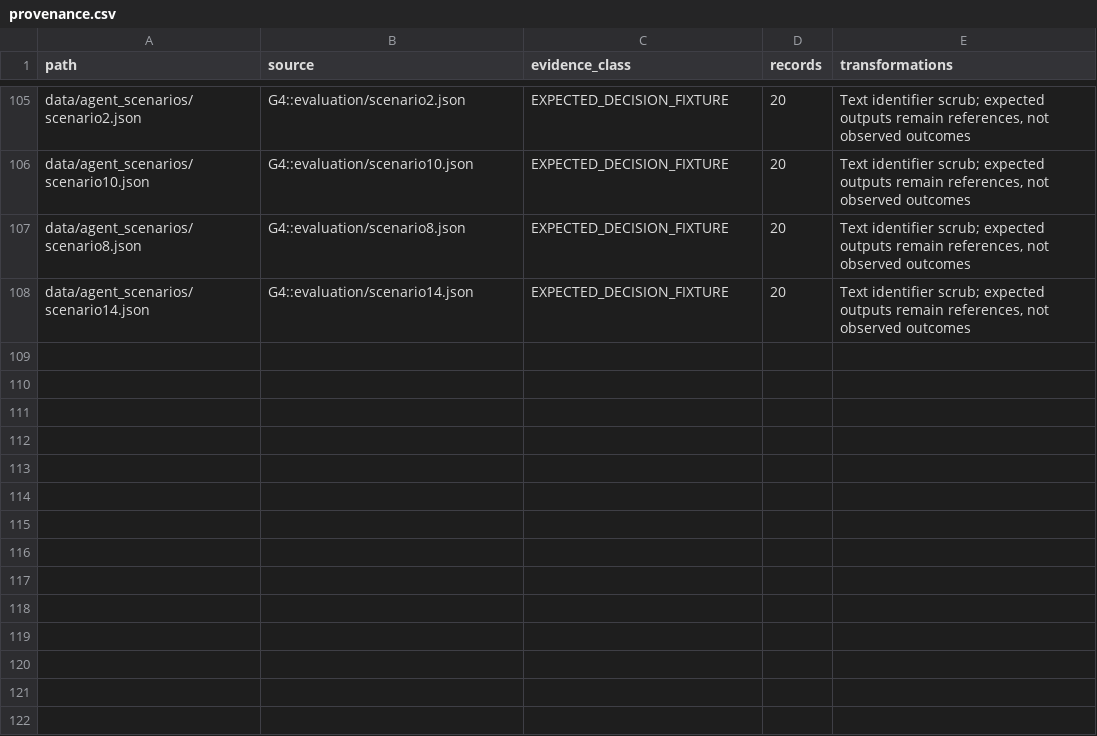
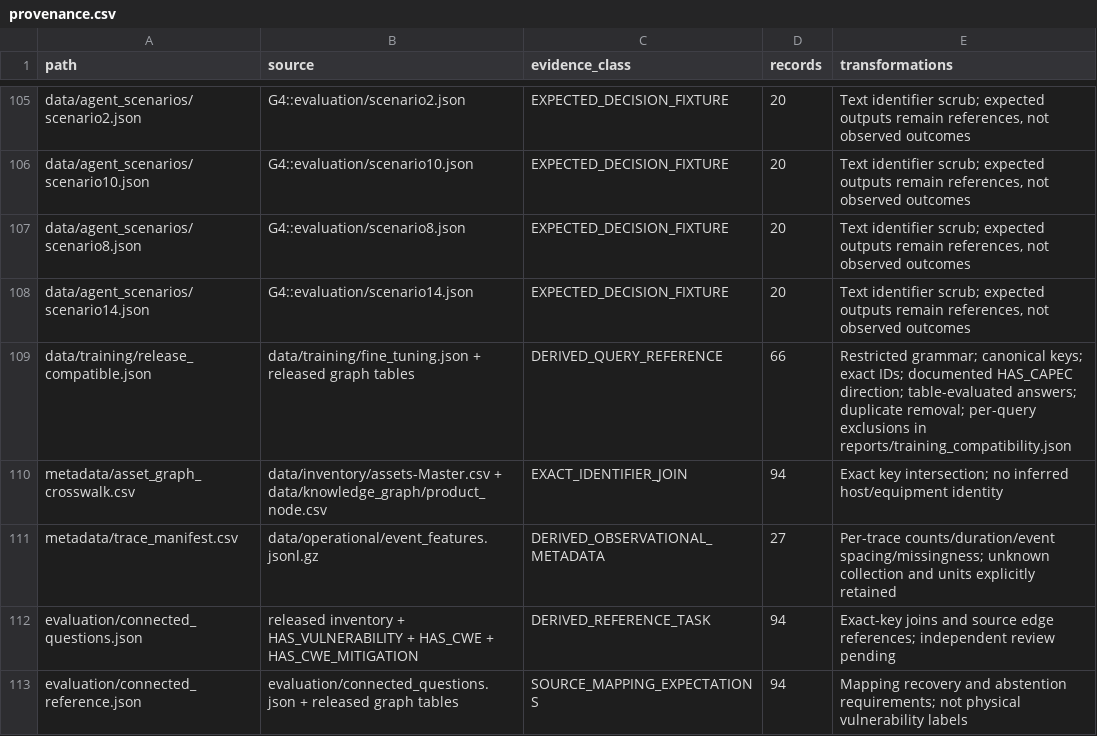
Before and after one commit to ahmadspm/industrial-cps-security-datasets, a CSV file: metadata/provenance.csv, drawn as a sheet; only a part is shown, gaps mark what is left out; the diff names each change by its address in the sheet, - before the commit and + after, or states it on an @@ line.

```diff
--- a/metadata/provenance.csv
+++ b/metadata/provenance.csv
+row 109: data/training/release_compatible.json | data/training/fine_tuning.json + released graph tables | DERIVED_QUERY_REFERENCE | 66 | Restricted grammar; canonical keys; exact IDs; documented HAS_CAPEC direction; table-evaluated answers; duplicate removal; per-query exclusions in reports/training_compatibility.json
+row 110: metadata/asset_graph_crosswalk.csv | data/inventory/assets-Master.csv + data/knowledge_graph/product_node.csv | EXACT_IDENTIFIER_JOIN | 94 | Exact key intersection; no inferred host/equipment identity
+row 111: metadata/trace_manifest.csv | data/operational/event_features.jsonl.gz | DERIVED_OBSERVATIONAL_METADATA | 27 | Per-trace counts/duration/event spacing/missingness; unknown collection and units explicitly retained
+row 112: evaluation/connected_questions.json | released inventory + HAS_VULNERABILITY + HAS_CWE + HAS_CWE_MITIGATION | DERIVED_REFERENCE_TASK | 94 | Exact-key joins and source edge references; independent review pending
+row 113: evaluation/connected_reference.json | evaluation/connected_questions.json + released graph tables | SOURCE_MAPPING_EXPECTATIONS | 94 | Mapping recovery and abstention requirements; not physical vulnerability labels
```
Also changed, not shown: metadata/checksums.csv, metadata/licenses.csv, 42 other files.
